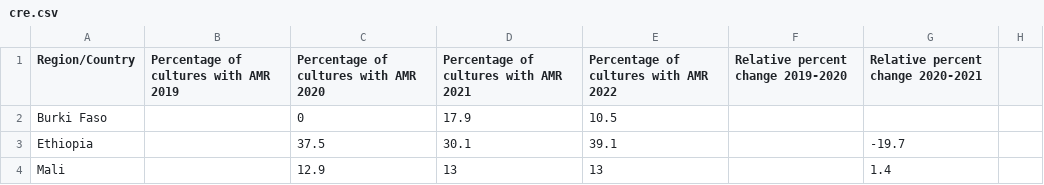
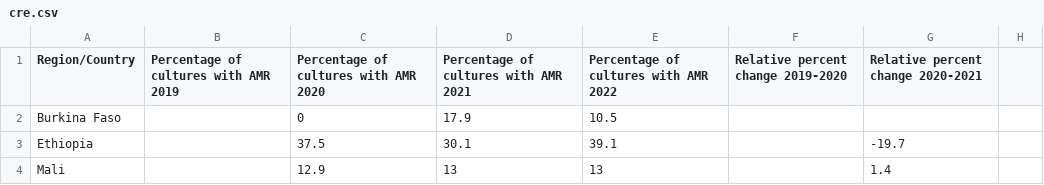
Before and after one commit to zmartinho/amr-data, a CSV file: old data/cre.csv (was data/cre.csv), drawn as a sheet; only a part is shown; the diff names each change by its address in the sheet, - before the commit and + after, or states it on an @@ line.

```diff
--- a/data/cre.csv
+++ b/old data/cre.csv
-A2 (Region/Country): Burki Faso
+A2 (Region/Country): Burkina Faso
```
Also changed, not shown: 6 other files.
